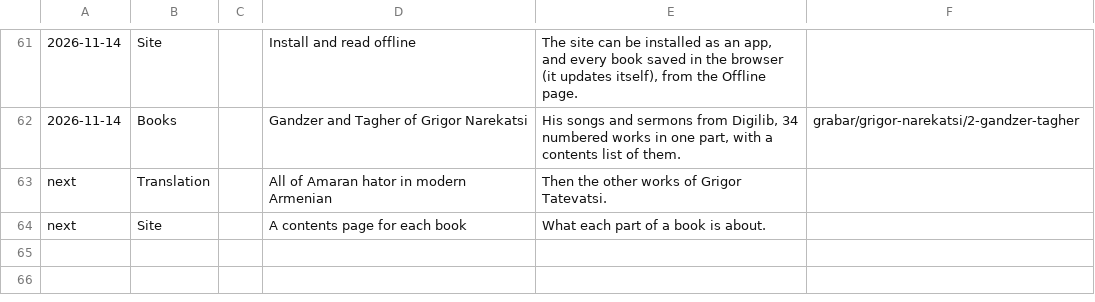
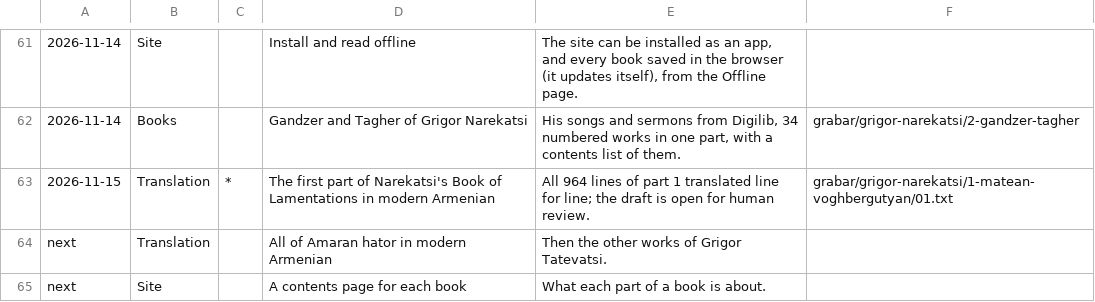
Before and after one commit to serjhnn/nx-gir, a TSV file: timeline.tsv, drawn as a sheet; only a part is shown, gaps mark what is left out.

Commit message:
Record completion of Narekatsi part 1 translation

```diff
--- a/timeline.tsv
+++ b/timeline.tsv
@@ -62,2 +62,3 @@
 2026-11-14	Books		Gandzer and Tagher of Grigor Narekatsi	His songs and sermons from Digilib, 34 numbered works in one part, with a contents list of them.	grabar/grigor-narekatsi/2-gandzer-tagher
+2026-11-15	Translation	*	The first part of Narekatsi's Book of Lamentations in modern Armenian	All 964 lines of part 1 translated line for line; the draft is open for human review.	grabar/grigor-narekatsi/1-matean-voghbergutyan/01.txt
 next	Translation		All of Amaran hator in modern Armenian	Then the other works of Grigor Tatevatsi.	
```
